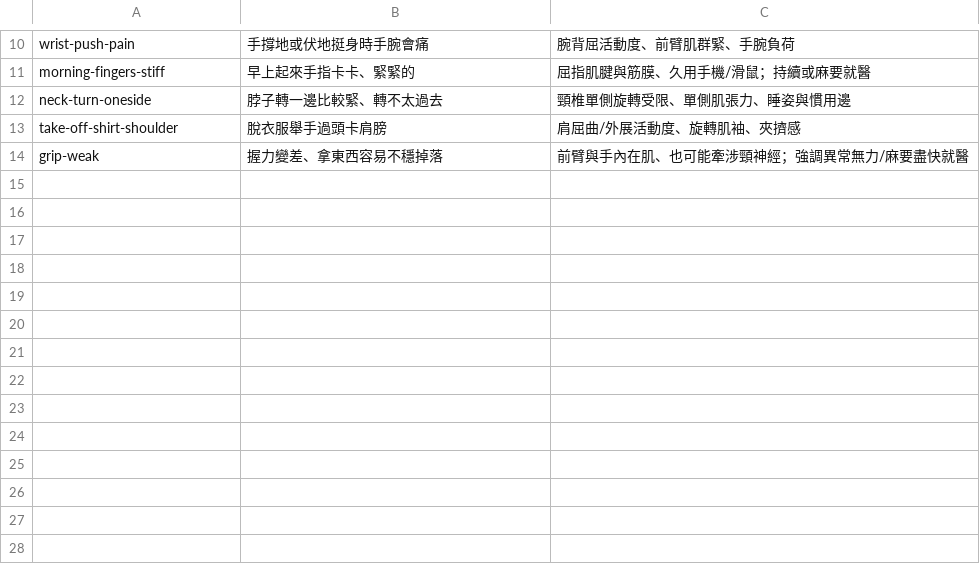
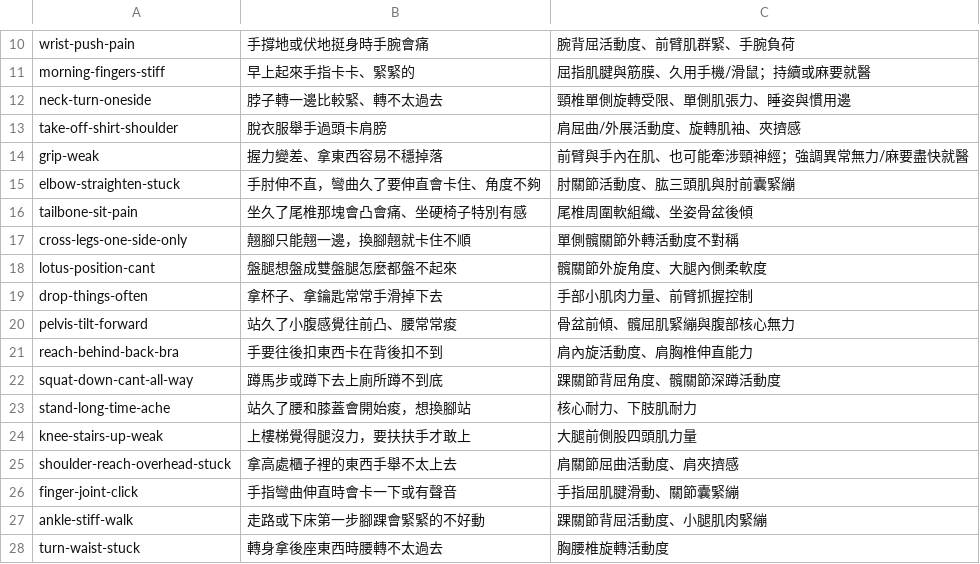
Before and after one commit to yao-care/www.olderkkk.com, a TSV file: pipeline/topics.tsv, drawn as a sheet; only a part is shown, gaps mark what is left out; the diff names each change by its address in the sheet, - before the commit and + after, or states it on an @@ line.

Commit message:
content: 身體小卡關題材見底，自動補題
elbow-straighten-stuck｜手肘伸不直，彎曲久了要伸直會卡住、角度不夠
tailbone-sit-pain｜坐久了尾椎那塊會凸會痛、坐硬椅子特別有感
cross-legs-one-side-only｜翹腳只能翹一邊，換腳翹就卡住不順
lotus-position-cant｜盤腿想盤成雙盤腿怎麼都盤不起來
drop-things-often｜拿杯子、拿鑰匙常常手滑掉下去
pelvis-tilt-forward｜站久了小腹感覺往前凸、腰常常痠
reach-behind-back-bra｜手要往後扣東西卡在背後扣不到
squat-down-cant-all-way｜蹲馬步或蹲下去上廁所蹲不到底
stand-long-time-ache｜站久了腰和膝蓋會開始痠，想換腳站
knee-stairs-up-weak｜上樓梯覺得腿沒力，要扶扶手才敢上
shoulder-reach-overhead-stuck｜拿高處櫃子裡的東西手舉不太上去
finger-joint-click｜手指彎曲伸直時會卡一下或有聲音
ankle-stiff-walk｜走路或下床第一步腳踝會緊緊的不好動
turn-waist-stuck｜轉身拿後座東西時腰轉不太過去

```diff
--- a/pipeline/topics.tsv
+++ b/pipeline/topics.tsv
+row 15: elbow-straighten-stuck | 手肘伸不直，彎曲久了要伸直會卡住、角度不夠 | 肘關節活動度、肱三頭肌與肘前囊緊繃
+row 16: tailbone-sit-pain | 坐久了尾椎那塊會凸會痛、坐硬椅子特別有感 | 尾椎周圍軟組織、坐姿骨盆後傾
+row 17: cross-legs-one-side-only | 翹腳只能翹一邊，換腳翹就卡住不順 | 單側髖關節外轉活動度不對稱
+row 18: lotus-position-cant | 盤腿想盤成雙盤腿怎麼都盤不起來 | 髖關節外旋角度、大腿內側柔軟度
+row 19: drop-things-often | 拿杯子、拿鑰匙常常手滑掉下去 | 手部小肌肉力量、前臂抓握控制
+row 20: pelvis-tilt-forward | 站久了小腹感覺往前凸、腰常常痠 | 骨盆前傾、髖屈肌緊繃與腹部核心無力
+row 21: reach-behind-back-bra | 手要往後扣東西卡在背後扣不到 | 肩內旋活動度、肩胸椎伸直能力
+row 22: squat-down-cant-all-way | 蹲馬步或蹲下去上廁所蹲不到底 | 踝關節背屈角度、髖關節深蹲活動度
+row 23: stand-long-time-ache | 站久了腰和膝蓋會開始痠，想換腳站 | 核心耐力、下肢肌耐力
+row 24: knee-stairs-up-weak | 上樓梯覺得腿沒力，要扶扶手才敢上 | 大腿前側股四頭肌力量
+row 25: shoulder-reach-overhead-stuck | 拿高處櫃子裡的東西手舉不太上去 | 肩關節屈曲活動度、肩夾擠感
+row 26: finger-joint-click | 手指彎曲伸直時會卡一下或有聲音 | 手指屈肌腱滑動、關節囊緊繃
+row 27: ankle-stiff-walk | 走路或下床第一步腳踝會緊緊的不好動 | 踝關節背屈活動度、小腿肌肉緊繃
+row 28: turn-waist-stuck | 轉身拿後座東西時腰轉不太過去 | 胸腰椎旋轉活動度
```
